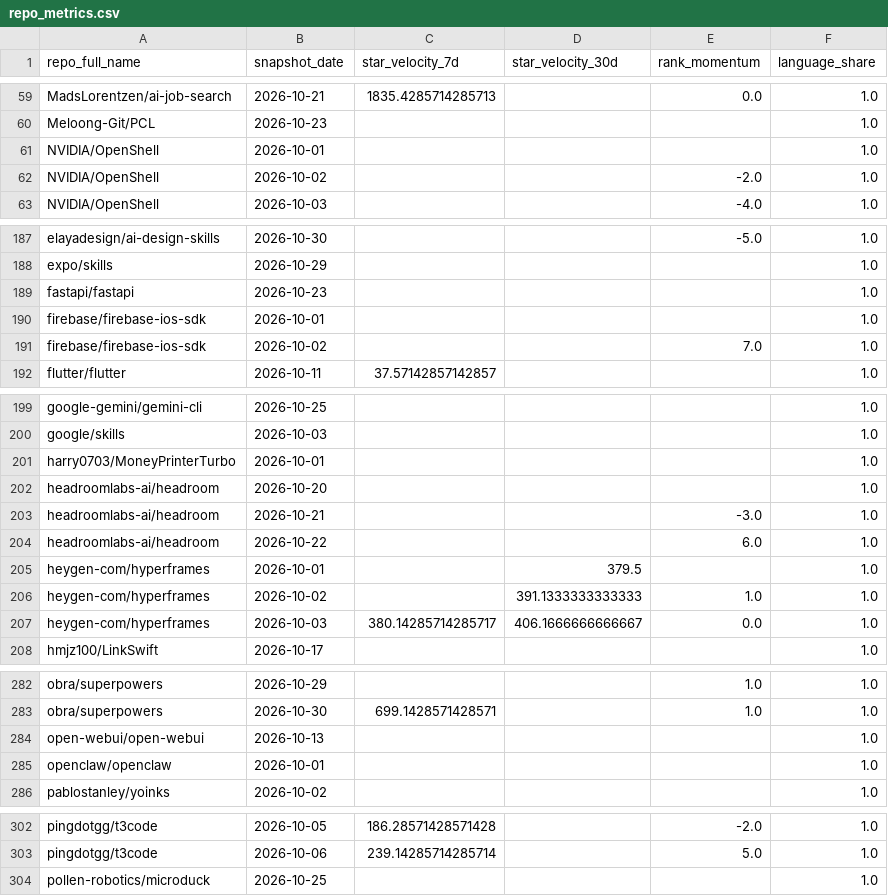
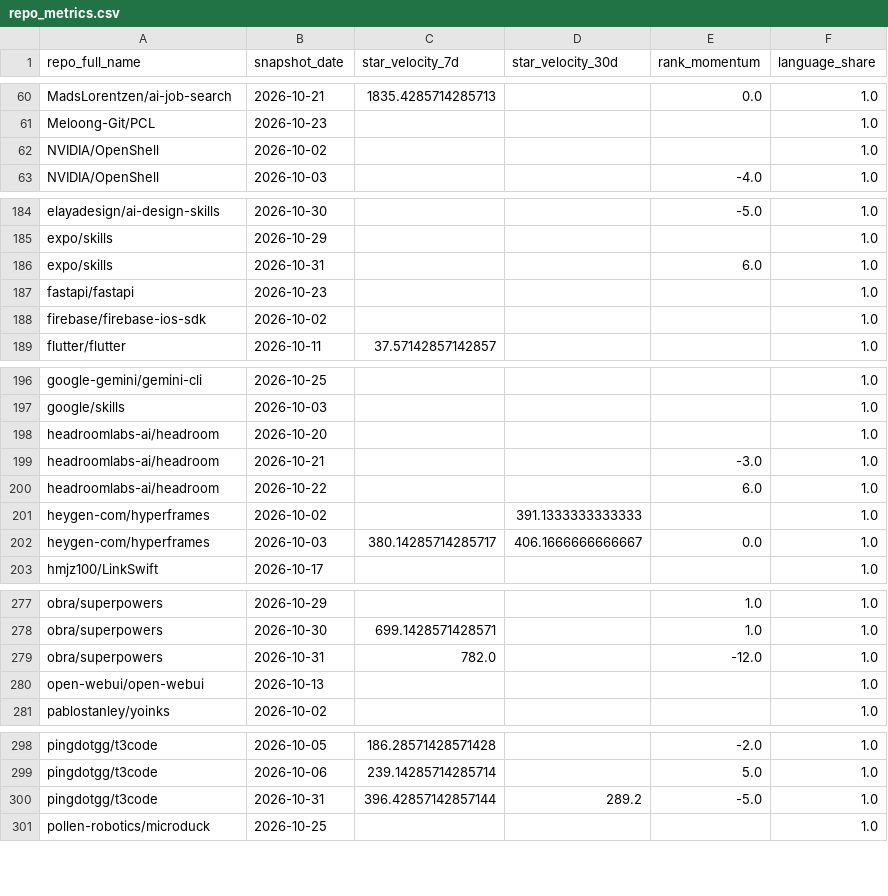
Before and after one commit to husy7/GitHub-TrendsInsight, a CSV file: data/processed/repo_metrics.csv, drawn as a sheet; only a part is shown, gaps mark what is left out; the diff covers the shown part only.

```diff
--- a/data/processed/repo_metrics.csv
+++ b/data/processed/repo_metrics.csv
@@ -60,4 +61,3 @@ MadsLorentzen/ai-job-search,2026-10-21,1835.4285714285713,,0.0,1.0
 Meloong-Git/PCL,2026-10-23,,,,1.0
-NVIDIA/OpenShell,2026-10-01,,,,1.0
-NVIDIA/OpenShell,2026-10-02,,,-2.0,1.0
+NVIDIA/OpenShell,2026-10-02,,,,1.0
 NVIDIA/OpenShell,2026-10-03,,,-4.0,1.0
@@ -188,5 +185,5 @@ elayadesign/ai-design-skills,2026-10-30,,,-5.0,1.0
 expo/skills,2026-10-29,,,,1.0
+expo/skills,2026-10-31,,,6.0,1.0
 fastapi/fastapi,2026-10-23,,,,1.0
-firebase/firebase-ios-sdk,2026-10-01,,,,1.0
-firebase/firebase-ios-sdk,2026-10-02,,,7.0,1.0
+firebase/firebase-ios-sdk,2026-10-02,,,,1.0
 flutter/flutter,2026-10-11,37.57142857142857,,,1.0
@@ -200,3 +197,2 @@ google-gemini/gemini-cli,2026-10-25,,,,1.0
 google/skills,2026-10-03,,,,1.0
-harry0703/MoneyPrinterTurbo,2026-10-01,,,,1.0
 headroomlabs-ai/headroom,2026-10-20,,,,1.0
@@ -204,4 +200,3 @@ headroomlabs-ai/headroom,2026-10-21,,,-3.0,1.0
 headroomlabs-ai/headroom,2026-10-22,,,6.0,1.0
-heygen-com/hyperframes,2026-10-01,,379.5,,1.0
-heygen-com/hyperframes,2026-10-02,,391.1333333333333,1.0,1.0
+heygen-com/hyperframes,2026-10-02,,391.1333333333333,,1.0
 heygen-com/hyperframes,2026-10-03,380.14285714285717,406.1666666666667,0.0,1.0
@@ -283,4 +278,4 @@ obra/superpowers,2026-10-29,,,1.0,1.0
 obra/superpowers,2026-10-30,699.1428571428571,,1.0,1.0
+obra/superpowers,2026-10-31,782.0,,-12.0,1.0
 open-webui/open-webui,2026-10-13,,,,1.0
-openclaw/openclaw,2026-10-01,,,,1.0
 pablostanley/yoinks,2026-10-02,,,,1.0
@@ -303,2 +299,3 @@ pingdotgg/t3code,2026-10-05,186.28571428571428,,-2.0,1.0
 pingdotgg/t3code,2026-10-06,239.14285714285714,,5.0,1.0
+pingdotgg/t3code,2026-10-31,396.42857142857144,289.2,-5.0,1.0
 pollen-robotics/microduck,2026-10-25,,,,1.0
```
Also changed, not shown: 12 added rows, 12 removed rows and 6 edited cells elsewhere in this file, data/processed/language_share_monthly.csv, data/processed/rank_momentum_daily_all.csv, 6 other files.
